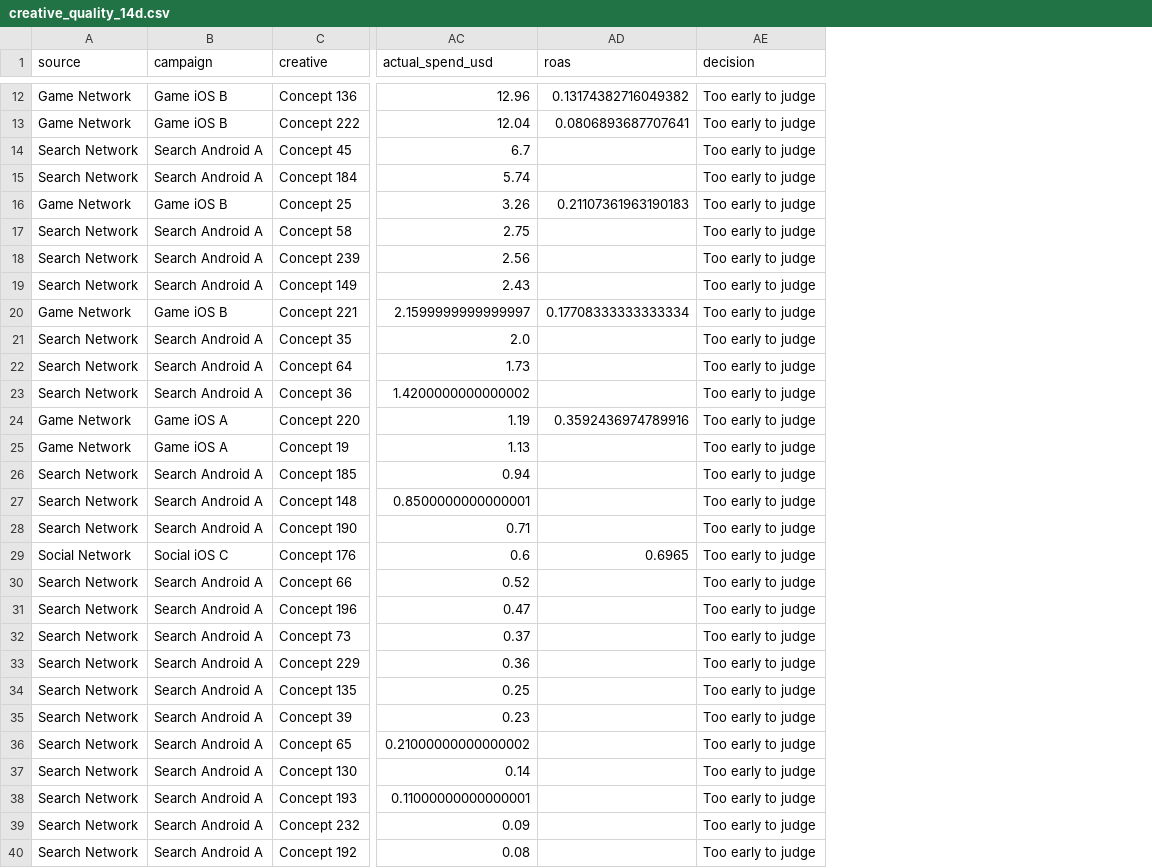
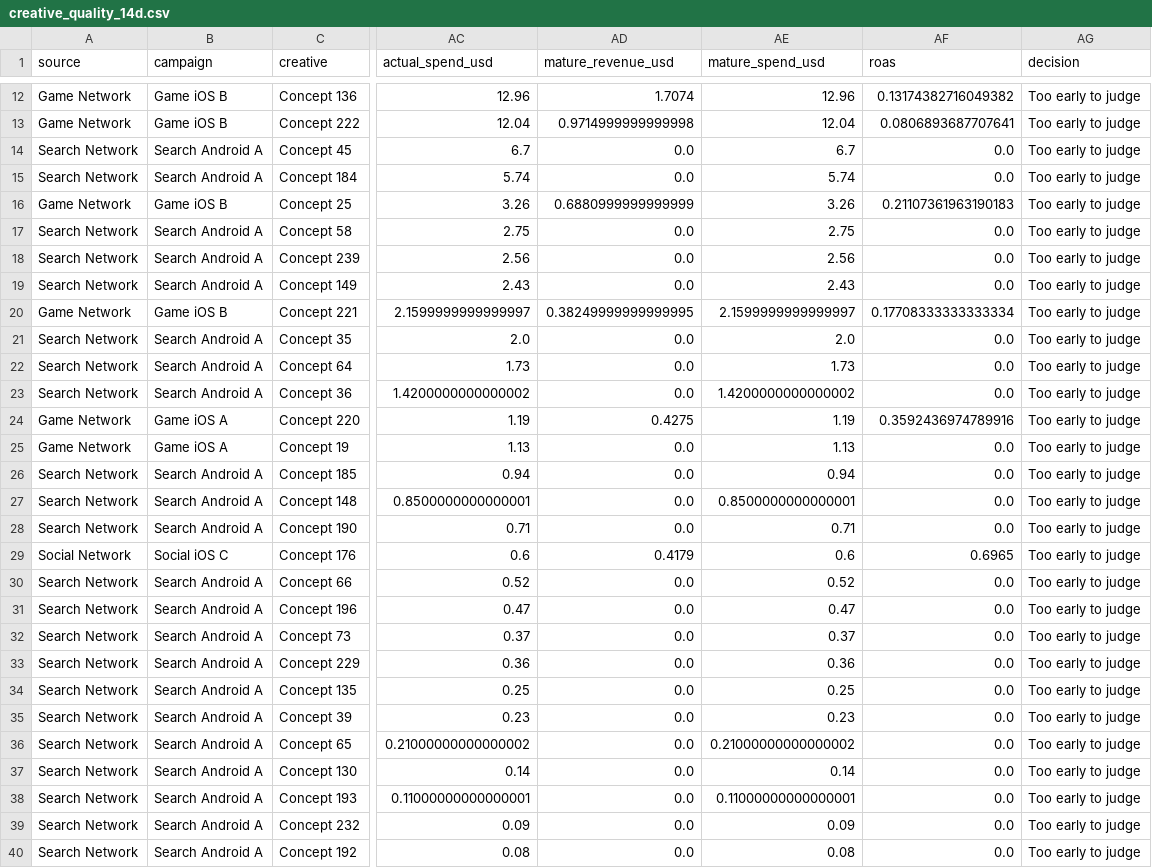
Before and after one commit to Nirmitk1311/Mobile_Game_Marketing_Analytics_Portfolio, a CSV file: outputs/weekly/2025-10-29/creative_quality_14d.csv, drawn as a sheet; only a part is shown, gaps mark what is left out; addresses are those after the commit; the diff covers the shown part only; the diff names each change by its address in the sheet, - before the commit and + after, or states it on an @@ line.

```diff
--- a/outputs/weekly/2025-10-29/creative_quality_14d.csv
+++ b/outputs/weekly/2025-10-29/creative_quality_14d.csv
+column AD (mature_revenue_usd), rows 12-40: 1.7074 | 0.9714999999999998 | 0.0 | 0.0 | 0.6880999999999999 | 0.0 | 0.0 | 0.0 | 0.38249999999999995 | 0.0 | 0.0 | 0.0 | 0.4275 | 0.0 | 0.0 | 0.0 | 0.0 | 0.4179 | 0.0 | 0.0 | 0.0 | 0.0 | 0.0 | 0.0 | 0.0 | 0.0 | 0.0 | 0.0 | 0.0
+column AE (mature_spend_usd), rows 12-40: 12.96 | 12.04 | 6.7 | 5.74 | 3.26 | 2.75 | 2.56 | 2.43 | 2.1599999999999997 | 2.0 | 1.73 | 1.4200000000000002 | 1.19 | 1.13 | 0.94 | 0.8500000000000001 | 0.71 | 0.6 | 0.52 | 0.47 | 0.37 | 0.36 | 0.25 | 0.23 | 0.21000000000000002 | 0.14 | 0.11000000000000001 | 0.09 | 0.08
-AF14:AF15 (roas): (empty)
+AF14:AF15 (roas): 0.0
-AF17:AF19 (roas): (empty)
+AF17:AF19 (roas): 0.0
-AF21:AF23 (roas): (empty)
+AF21:AF23 (roas): 0.0
-AF25:AF28 (roas): (empty)
+AF25:AF28 (roas): 0.0
-AF30:AF40 (roas): (empty)
+AF30:AF40 (roas): 0.0
```
Also changed, not shown: 14 edited cells elsewhere in this file, outputs/weekly/2025-10-15/creative_quality_14d.csv, outputs/weekly/2025-10-22/creative_quality_14d.csv, 9 other files.
